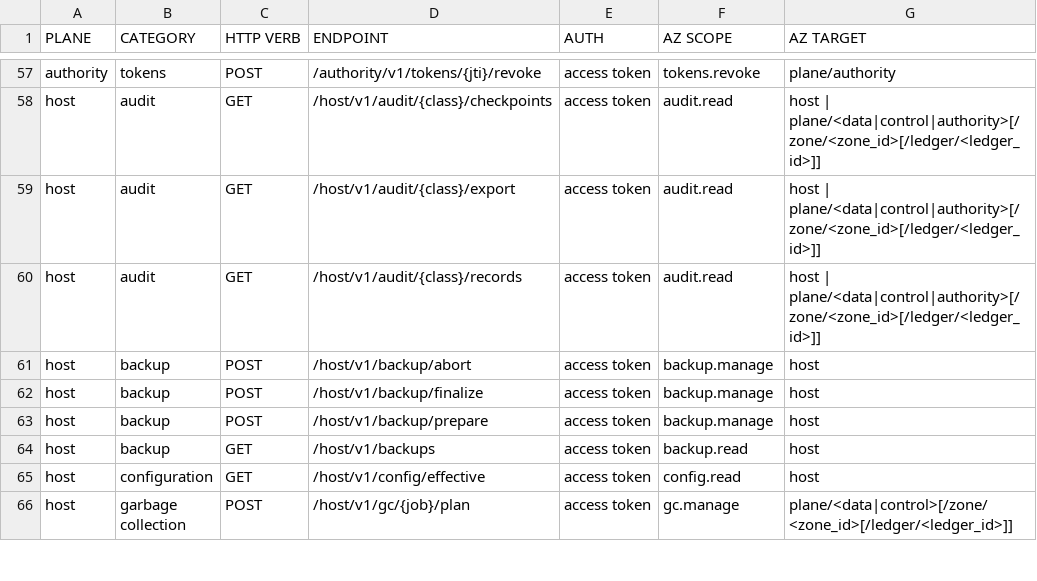
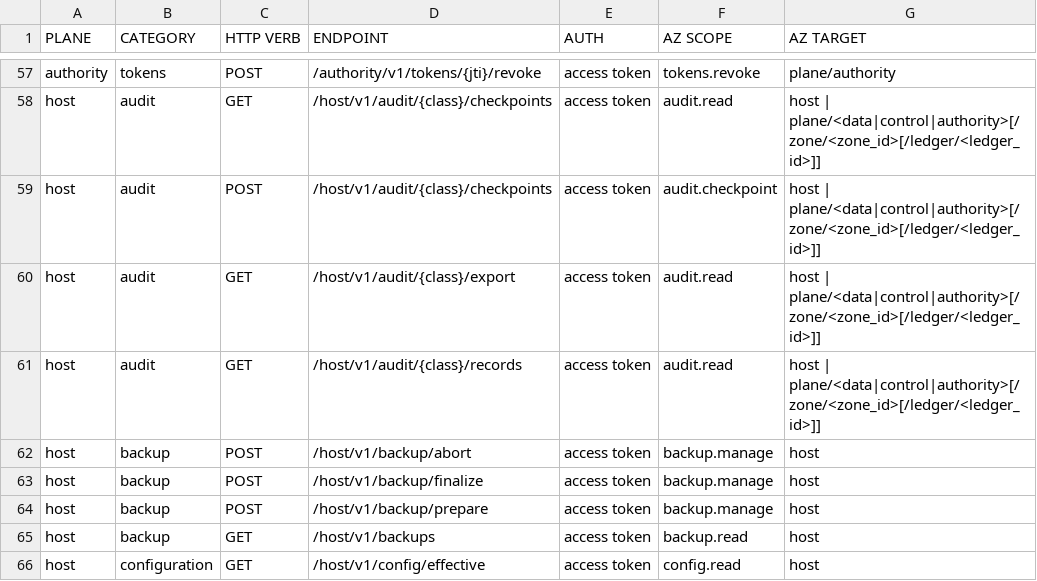
Before and after one commit to permguard/permguard, a CSV file: contracts/endpoints.csv, drawn as a sheet; only a part is shown, gaps mark what is left out; the shorter side is filled out with more unchanged rows; the diff names each change by its address in the sheet, - before the commit and + after, or states it on an @@ line.

Commit message:
feat(audit): on-demand checkpoints under audit.checkpoint; receipts name their audit record
- POST /host/v1/audit/{class}/checkpoints, EvidenceService/CheckpointAudit and
  permguard host audit checkpoint [--out] sign a trail up to its last record, under the new
  administrative operation audit.checkpoint; audit verify says when no signature was checked and
  which records the hash chain alone holds (BUG-0081)
- a mutation's receipt names security:host and the seq and digest of the operation's intent
  record, remembered by the mutation engine (BUG-0095)

```diff
--- a/contracts/endpoints.csv
+++ b/contracts/endpoints.csv
+row 59: host | audit | POST | /host/v1/audit/{class}/checkpoints | access token | audit.checkpoint | host | plane/<data|control|authority>[/zone/<zone_id>[/ledger/<ledger_id>]]
```
Also changed, not shown: 21 other files.
